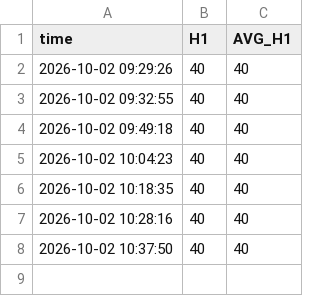
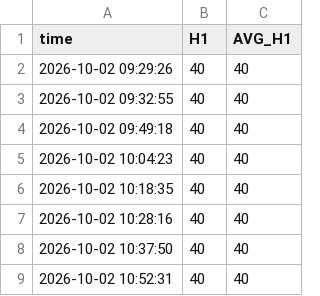
Before and after one commit to bigdatainterview18-cmyk/Nifty_Combined, a CSV file: docs/H1_avg/nifty_h1_percentage_log_2026-10-02.csv, drawn as a sheet; the diff names each change by its address in the sheet, - before the commit and + after, or states it on an @@ line.

```diff
--- a/docs/H1_avg/nifty_h1_percentage_log_2026-10-02.csv
+++ b/docs/H1_avg/nifty_h1_percentage_log_2026-10-02.csv
+row 9: 2026-10-02 10:52:31 | 40 | 40
```
Also changed, not shown: docs/option_score/option_score_2026-10-02.csv, 2 other files.
